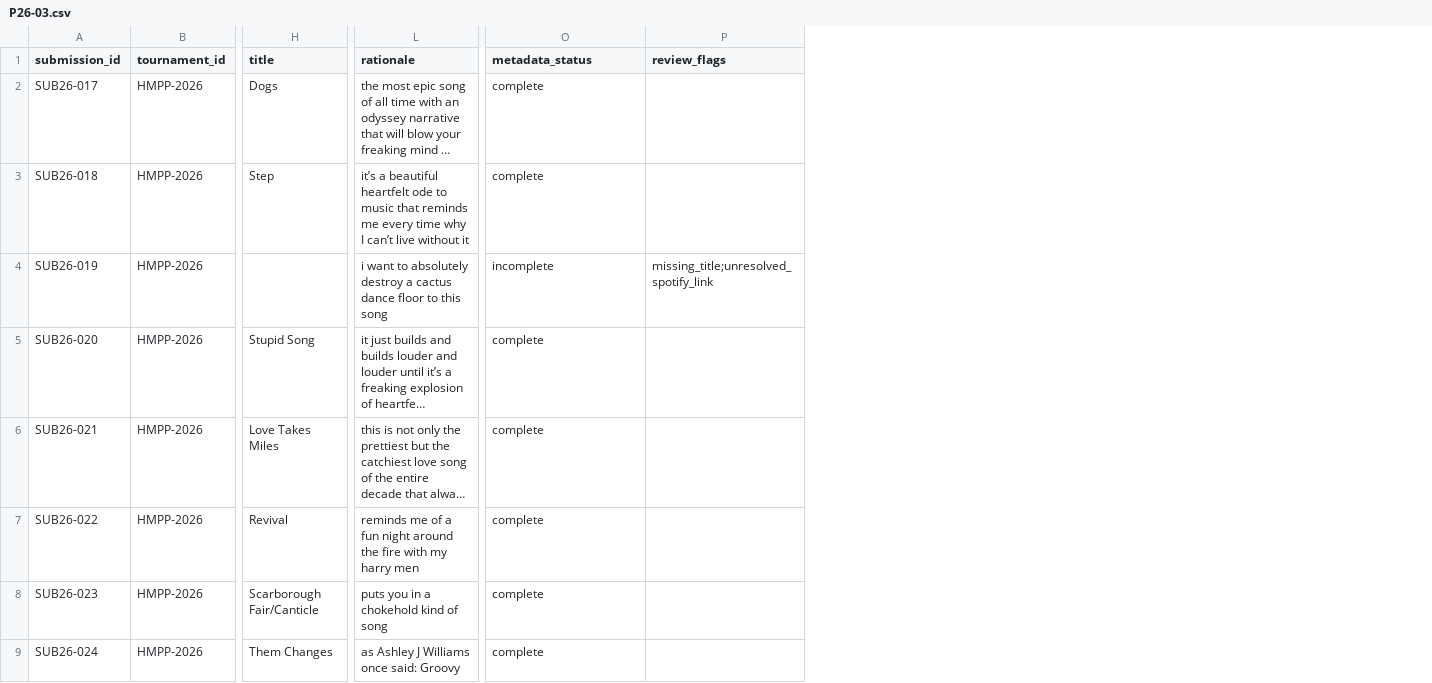
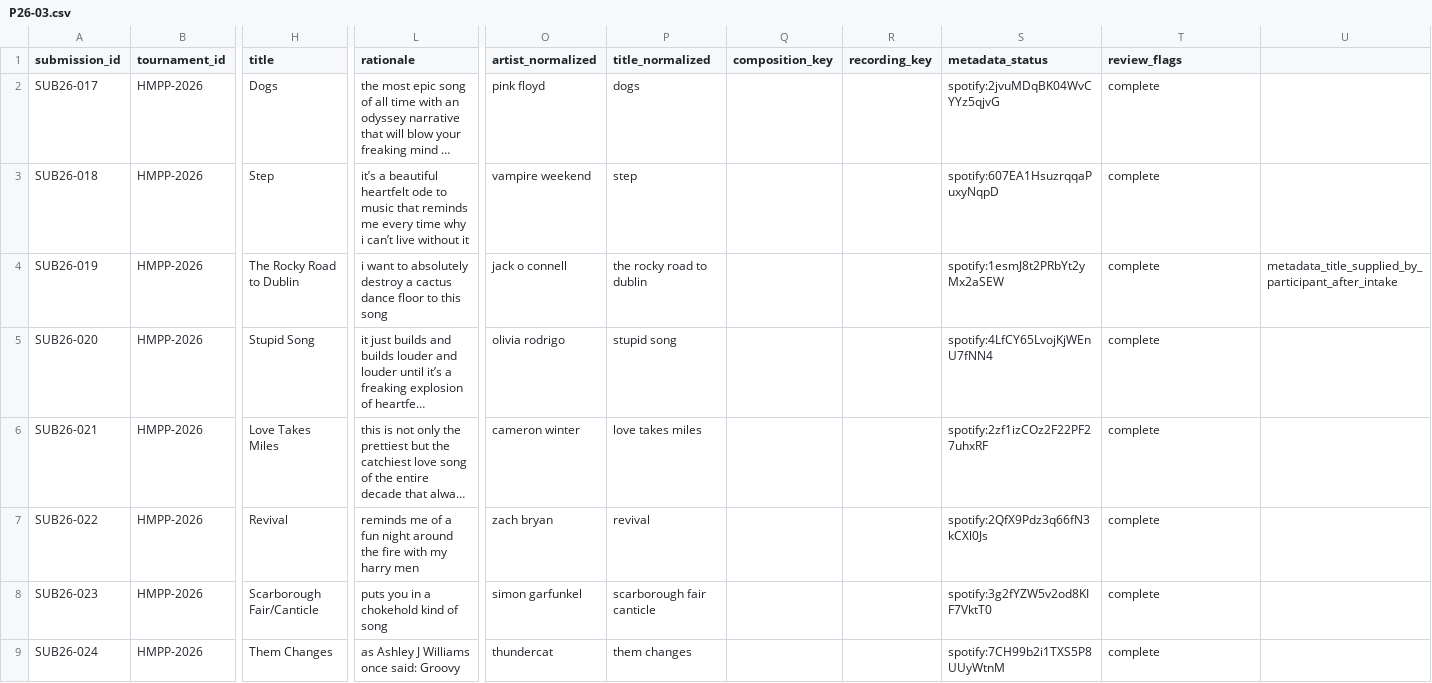
Before and after one commit to natejeez/Pied-Piper-Tournament-of-Champions, a CSV file: data/2026/admin/submissions/P26-03.csv, drawn as a sheet; only a part is shown, gaps mark what is left out; long unchanged cells end in …; addresses are those after the commit; the diff names each change by its address in the sheet, - before the commit and + after, or states it on an @@ line.

Commit message:
Resolve Jack O Connell song title and add normalized metadata

```diff
--- a/data/2026/admin/submissions/P26-03.csv
+++ b/data/2026/admin/submissions/P26-03.csv
+column O (artist_normalized), rows 2-9: pink floyd | vampire weekend | jack o connell | olivia rodrigo | cameron winter | zach bryan | simon garfunkel | thundercat
+column P (title_normalized), rows 2-9: dogs | step | the rocky road to dublin | stupid song | love takes miles | revival | scarborough fair canticle | them changes
+column Q (composition_key), empty
+column R (recording_key), empty
+column U, row 4: metadata_title_supplied_by_participant_after_intake
-S2 (metadata_status): complete
+S2 (metadata_status): spotify:2jvuMDqBK04WvCYYz5qjvG
-T2:T3 (review_flags): (empty)
+T2:T3 (review_flags): complete
-L3 (rationale): …time why I can’t live…
+L3 (rationale): …time why i can’t live…
-S3 (metadata_status): complete
+S3 (metadata_status): spotify:607EA1HsuzrqqaPuxyNqpD
-H4 (title): (empty)
+H4 (title): The Rocky Road to Dublin
-S4 (metadata_status): incomplete
+S4 (metadata_status): spotify:1esmJ8t2PRbYt2yMx2aSEW
-T4 (review_flags): missing_title;unresolved_spotify_link
+T4 (review_flags): complete
-S5 (metadata_status): complete
+S5 (metadata_status): spotify:4LfCY65LvojKjWEnU7fNN4
-T5:T9 (review_flags): (empty)
+T5:T9 (review_flags): complete
-S6 (metadata_status): complete
+S6 (metadata_status): spotify:2zf1izCOz2F22PF27uhxRF
-S7 (metadata_status): complete
+S7 (metadata_status): spotify:2QfX9Pdz3q66fN3kCXl0Js
-S8 (metadata_status): complete
+S8 (metadata_status): spotify:3g2fYZW5v2od8KIF7VktT0
-S9 (metadata_status): complete
+S9 (metadata_status): spotify:7CH99b2i1TXS5P8UUyWtnM
```
